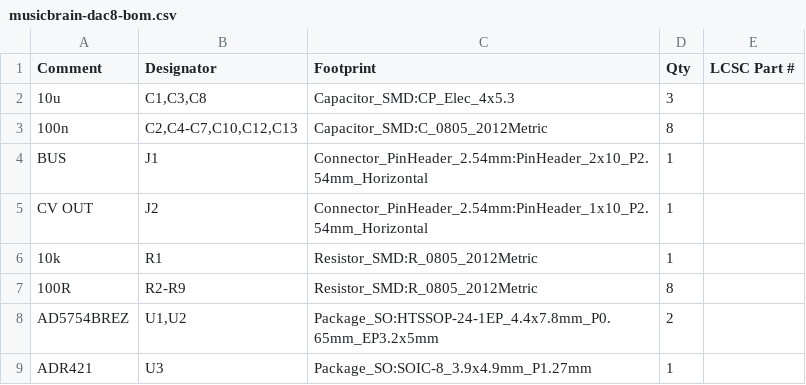
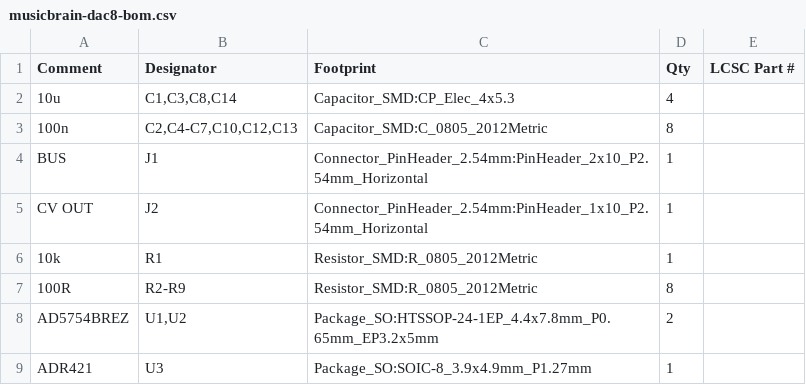
Before and after one commit to MarkWestbroek/MusicBrain, a CSV file: Images/schematics/musicbrain-dac8/fab/musicbrain-dac8-bom.csv, drawn as a sheet.

```diff
--- a/Images/schematics/musicbrain-dac8/fab/musicbrain-dac8-bom.csv
+++ b/Images/schematics/musicbrain-dac8/fab/musicbrain-dac8-bom.csv
@@ -1,3 +1,3 @@
 "Comment","Designator","Footprint","Qty","LCSC Part #"
-"10u","C1,C3,C8","Capacitor_SMD:CP_Elec_4x5.3","3",""
+"10u","C1,C3,C8,C14","Capacitor_SMD:CP_Elec_4x5.3","4",""
 "100n","C2,C4-C7,C10,C12,C13","Capacitor_SMD:C_0805_2012Metric","8",""
```
Also changed, not shown: Images/schematics/musicbrain-dac8/fab/musicbrain-dac8-cpl.csv, 20 other files.
